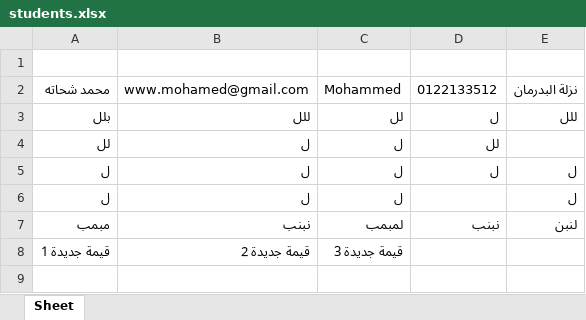
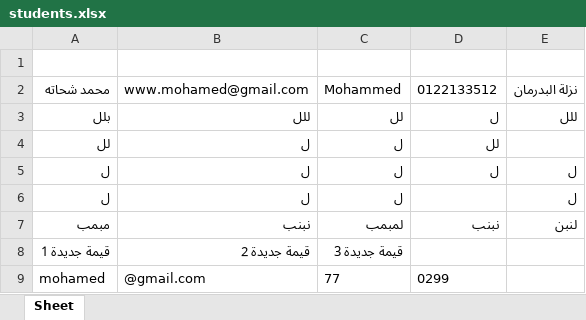
Before and after one commit to MohamedShehata86000/Doc, an Excel workbook: students.xlsx, sheet Sheet, drawn as a sheet; values as stored, in another font and other column widths than the file's, no borders; the diff names each change by its address in the sheet, - before the commit and + after, or states it on an @@ line.

Commit message:
تحديث الملف

```diff
--- a/students.xlsx (sheet Sheet)
+++ b/students.xlsx (sheet Sheet)
+row 9: mohamed | @gmail.com | 77 | 0299
```
